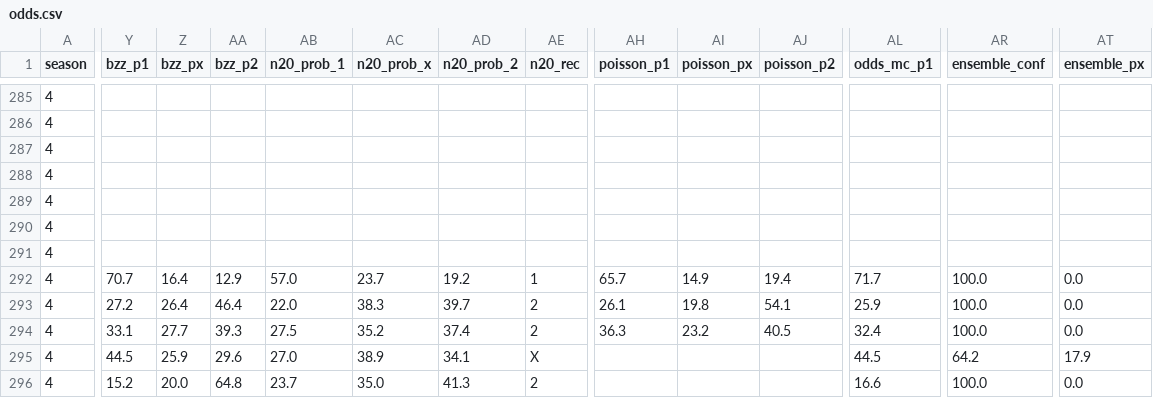
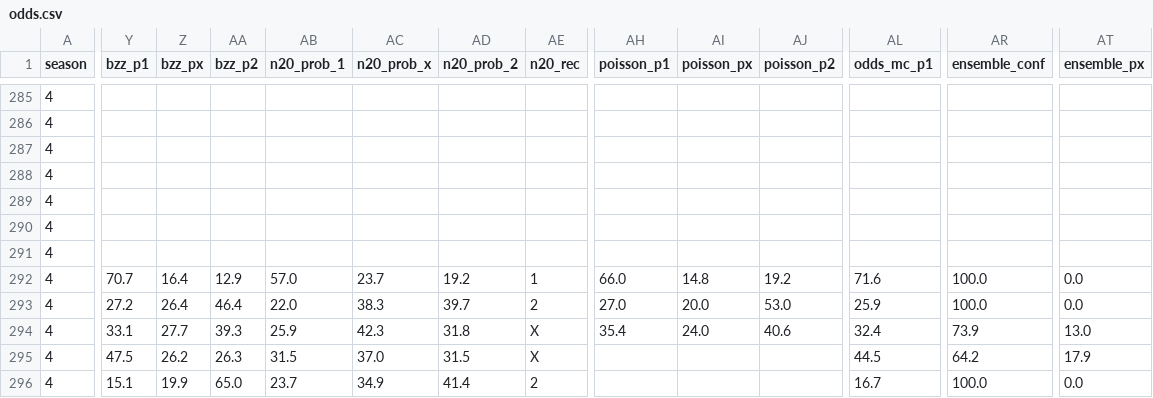
Before and after one commit to Stenner93/Odds, a CSV file: data/odds.csv, drawn as a sheet; only a part is shown, gaps mark what is left out; the diff covers the shown part only; the diff names each change by its address in the sheet, - before the commit and + after, or states it on an @@ line.

```diff
--- a/data/odds.csv
+++ b/data/odds.csv
-AH292 (poisson_p1): 65.7
+AH292 (poisson_p1): 66.0
-AI292 (poisson_px): 14.9
+AI292 (poisson_px): 14.8
-AJ292 (poisson_p2): 19.4
+AJ292 (poisson_p2): 19.2
-AL292 (odds_mc_p1): 71.7
+AL292 (odds_mc_p1): 71.6
-AH293 (poisson_p1): 26.1
+AH293 (poisson_p1): 27.0
-AI293 (poisson_px): 19.8
+AI293 (poisson_px): 20.0
-AJ293 (poisson_p2): 54.1
+AJ293 (poisson_p2): 53.0
-AB294 (n20_prob_1): 27.5
+AB294 (n20_prob_1): 25.9
-AC294 (n20_prob_x): 35.2
+AC294 (n20_prob_x): 42.3
-AD294 (n20_prob_2): 37.4
+AD294 (n20_prob_2): 31.8
-AE294 (n20_rec): 2
+AE294 (n20_rec): X
-AH294 (poisson_p1): 36.3
+AH294 (poisson_p1): 35.4
-AI294 (poisson_px): 23.2
+AI294 (poisson_px): 24.0
-AJ294 (poisson_p2): 40.5
+AJ294 (poisson_p2): 40.6
-AR294 (ensemble_conf): 100.0
+AR294 (ensemble_conf): 73.9
-AT294 (ensemble_px): 0.0
+AT294 (ensemble_px): 13.0
-Y295 (bzz_p1): 44.5
+Y295 (bzz_p1): 47.5
-Z295 (bzz_px): 25.9
+Z295 (bzz_px): 26.2
-AA295 (bzz_p2): 29.6
+AA295 (bzz_p2): 26.3
-AB295 (n20_prob_1): 27.0
+AB295 (n20_prob_1): 31.5
-AC295 (n20_prob_x): 38.9
+AC295 (n20_prob_x): 37.0
-AD295 (n20_prob_2): 34.1
+AD295 (n20_prob_2): 31.5
-Y296 (bzz_p1): 15.2
+Y296 (bzz_p1): 15.1
-Z296 (bzz_px): 20.0
+Z296 (bzz_px): 19.9
-AA296 (bzz_p2): 64.8
+AA296 (bzz_p2): 65.0
-AC296 (n20_prob_x): 35.0
+AC296 (n20_prob_x): 34.9
-AD296 (n20_prob_2): 41.3
+AD296 (n20_prob_2): 41.4
-AL296 (odds_mc_p1): 16.6
+AL296 (odds_mc_p1): 16.7
```
Also changed, not shown: 33 edited cells elsewhere in this file, data/predictor_log.csv, 1 other file.
